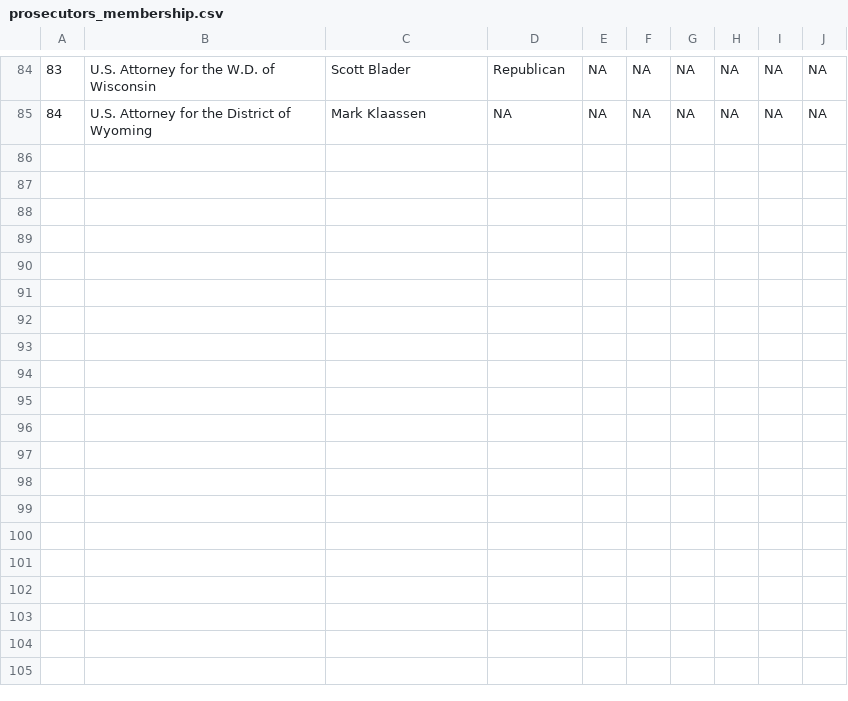
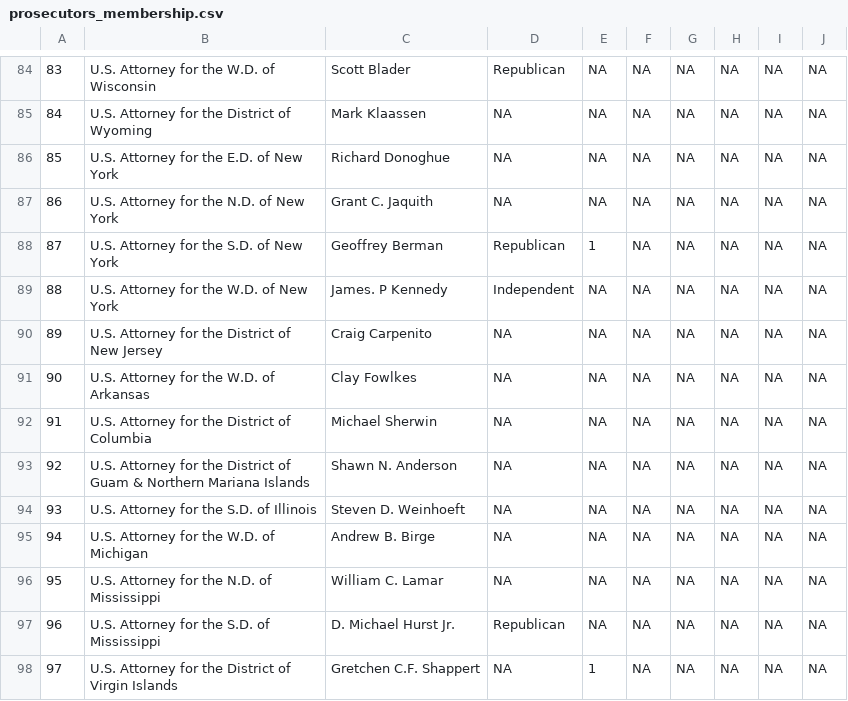
Before and after one commit to Danil-Gromakov/T41_JUSTICE_NETWORK, a CSV file: data/prosecutors_membership.csv, drawn as a sheet; only a part is shown, gaps mark what is left out; the diff names each change by its address in the sheet, - before the commit and + after, or states it on an @@ line.

```diff
--- a/data/prosecutors_membership.csv
+++ b/data/prosecutors_membership.csv
+row 86: 85 | U.S. Attorney for the E.D. of New York | Richard Donoghue | NA | NA | NA | NA | NA | NA | NA
+row 87: 86 | U.S. Attorney for the N.D. of New York | Grant C. Jaquith | NA | NA | NA | NA | NA | NA | NA
+row 88: 87 | U.S. Attorney for the S.D. of New York | Geoffrey Berman | Republican | 1 | NA | NA | NA | NA | NA
+row 89: 88 | U.S. Attorney for the W.D. of New York | James. P Kennedy | Independent | NA | NA | NA | NA | NA | NA
+row 90: 89 | U.S. Attorney for the District of New Jersey | Craig Carpenito | NA | NA | NA | NA | NA | NA | NA
+row 91: 90 | U.S. Attorney for the W.D. of Arkansas | Clay Fowlkes | NA | NA | NA | NA | NA | NA | NA
+row 92: 91 | U.S. Attorney for the District of Columbia | Michael Sherwin | NA | NA | NA | NA | NA | NA | NA
+row 93: 92 | U.S. Attorney for the District of Guam & Northern Mariana Islands | Shawn N. Anderson | NA | NA | NA | NA | NA | NA | NA
+row 94: 93 | U.S. Attorney for the S.D. of Illinois | Steven D. Weinhoeft | NA | NA | NA | NA | NA | NA | NA
+row 95: 94 | U.S. Attorney for the W.D. of Michigan | Andrew B. Birge | NA | NA | NA | NA | NA | NA | NA
+row 96: 95 | U.S. Attorney for the N.D. of Mississippi | William C. Lamar | NA | NA | NA | NA | NA | NA | NA
+row 97: 96 | U.S. Attorney for the S.D. of Mississippi | D. Michael Hurst Jr. | Republican | NA | NA | NA | NA | NA | NA
+row 98: 97 | U.S. Attorney for the District of Virgin Islands | Gretchen C.F. Shappert | NA | 1 | NA | NA | NA | NA | NA
```
Also changed, not shown: data/all_noemploy.csv, data/prosecutors_base.csv, 10 other files.
